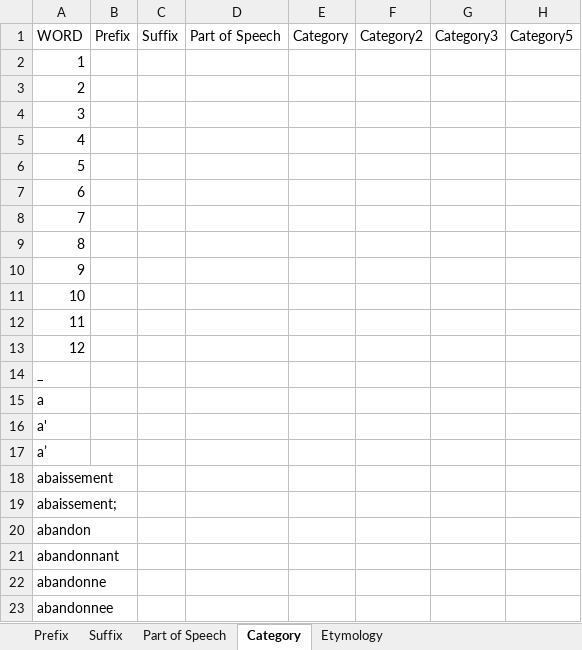
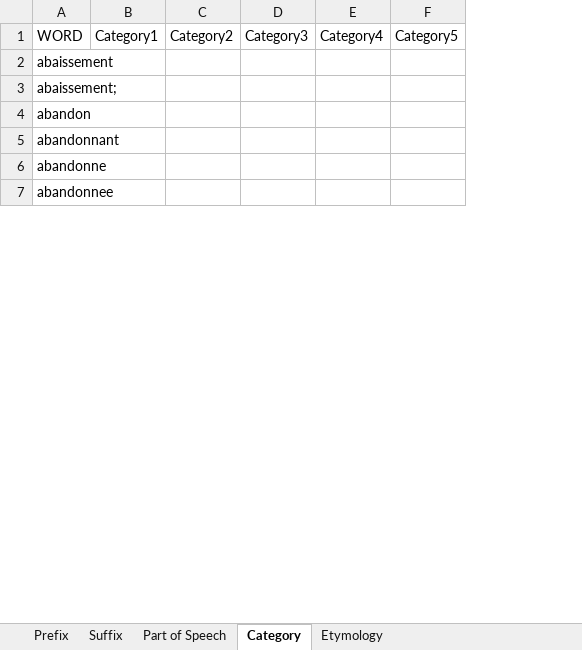
Before and after one commit to mcverter/EthicalPataphysicsOfAnarchism, an Excel workbook: FrenchWordThemes.xlsx, sheet Category, drawn as a sheet; only a part is shown; values as stored, in another font and other column widths than the file's, no borders; removed rows and columns are numbered as before the commit, all else as after; the diff names each change by its address in the sheet, - before the commit and + after, or states it on an @@ line.

```diff
--- a/FrenchWordThemes.xlsx (sheet Category)
+++ b/FrenchWordThemes.xlsx (sheet Category)
-column B, row 1: Prefix
-column C, row 1: Suffix
-column D, row 1: Part of Speech
-column E, row 1: Category
+column B, row 1: Category1
+column E, row 1: Category4
-row 2: 1
-row 3: 2
-row 4: 3
-row 5: 4
-row 6: 5
-row 7: 6
-row 8: 7
-row 9: 8
-row 10: 9
-row 11: 10
-row 12: 11
-row 13: 12
-row 14: _
-row 15: a
-row 16: a'
-row 17: a’
```
Also changed, not shown: sheet Etymology, sheet Suffix, sheet Part of Speech, 1 other file.
